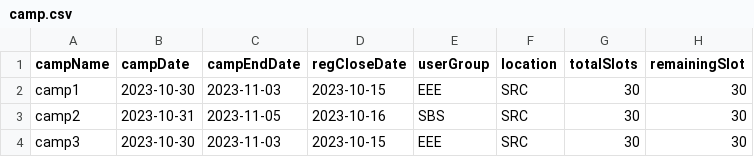
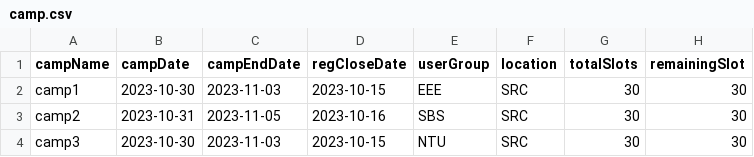
Before and after one commit to ynotevans/Camp-Registeration-Application-Project, a CSV file: CAMs App/csvdata/camp.csv, drawn as a sheet; only a part is shown; the diff names each change by its address in the sheet, - before the commit and + after, or states it on an @@ line.

```diff
--- a/CAMs App/csvdata/camp.csv
+++ b/CAMs App/csvdata/camp.csv
-E4 (userGroup): EEE
+E4 (userGroup): NTU
```
Also changed, not shown: 28 other files.
